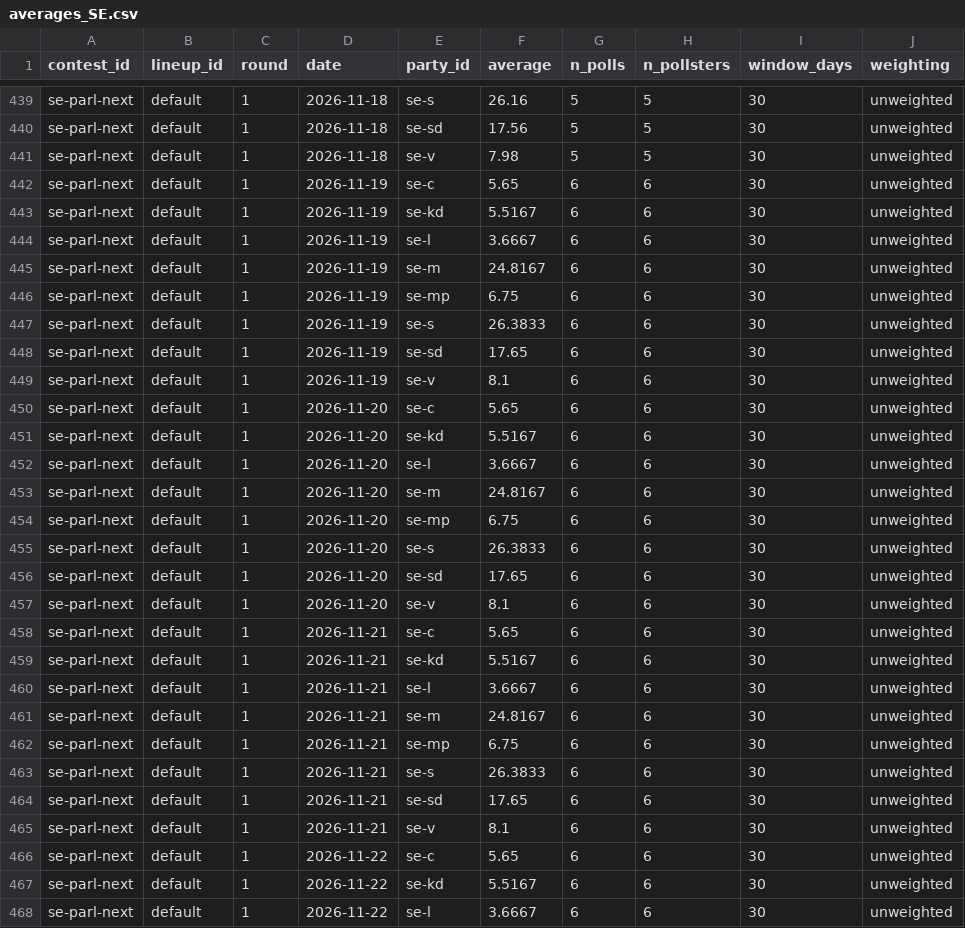
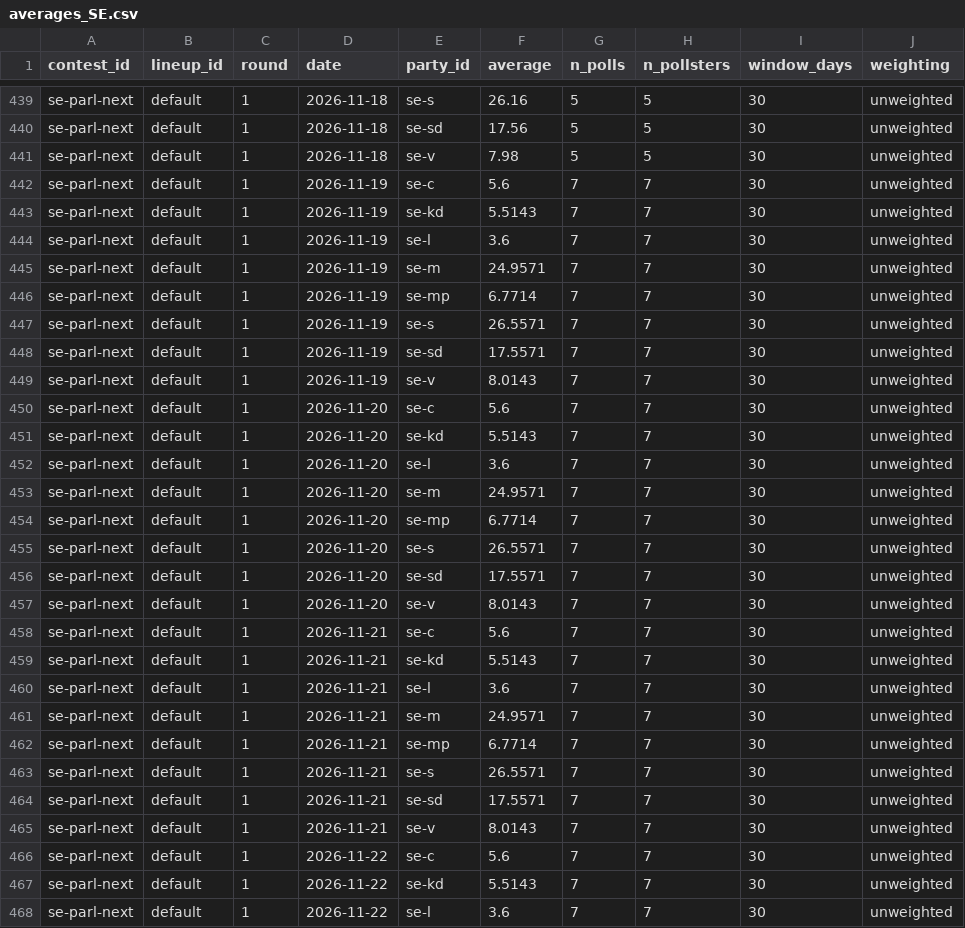
Before and after one commit to adrianchiu1/eu-polls-dashboard, a CSV file: data/averages_SE.csv, drawn as a sheet; only a part is shown, gaps mark what is left out; the diff covers the shown part only; the diff names each change by its address in the sheet, - before the commit and + after, or states it on an @@ line.

```diff
--- a/data/averages_SE.csv
+++ b/data/averages_SE.csv
-F442 (average): 5.65
+F442 (average): 5.6
-G442:G468 (n_polls): 6
+G442:G468 (n_polls): 7
-H442:H468 (n_pollsters): 6
+H442:H468 (n_pollsters): 7
-F443 (average): 5.5167
+F443 (average): 5.5143
-F444 (average): 3.6667
+F444 (average): 3.6
-F445 (average): 24.8167
+F445 (average): 24.9571
-F446 (average): 6.75
+F446 (average): 6.7714
-F447 (average): 26.3833
+F447 (average): 26.5571
-F448 (average): 17.65
+F448 (average): 17.5571
-F449 (average): 8.1
+F449 (average): 8.0143
-F450 (average): 5.65
+F450 (average): 5.6
-F451 (average): 5.5167
+F451 (average): 5.5143
-F452 (average): 3.6667
+F452 (average): 3.6
-F453 (average): 24.8167
+F453 (average): 24.9571
-F454 (average): 6.75
+F454 (average): 6.7714
-F455 (average): 26.3833
+F455 (average): 26.5571
-F456 (average): 17.65
+F456 (average): 17.5571
-F457 (average): 8.1
+F457 (average): 8.0143
-F458 (average): 5.65
+F458 (average): 5.6
-F459 (average): 5.5167
+F459 (average): 5.5143
-F460 (average): 3.6667
+F460 (average): 3.6
-F461 (average): 24.8167
+F461 (average): 24.9571
-F462 (average): 6.75
+F462 (average): 6.7714
-F463 (average): 26.3833
+F463 (average): 26.5571
-F464 (average): 17.65
+F464 (average): 17.5571
-F465 (average): 8.1
+F465 (average): 8.0143
-F466 (average): 5.65
+F466 (average): 5.6
-F467 (average): 5.5167
+F467 (average): 5.5143
-F468 (average): 3.6667
+F468 (average): 3.6
```
Also changed, not shown: 63 edited cells elsewhere in this file, data/polls_DE.csv, data/polls_SE.csv, 3 other files.
